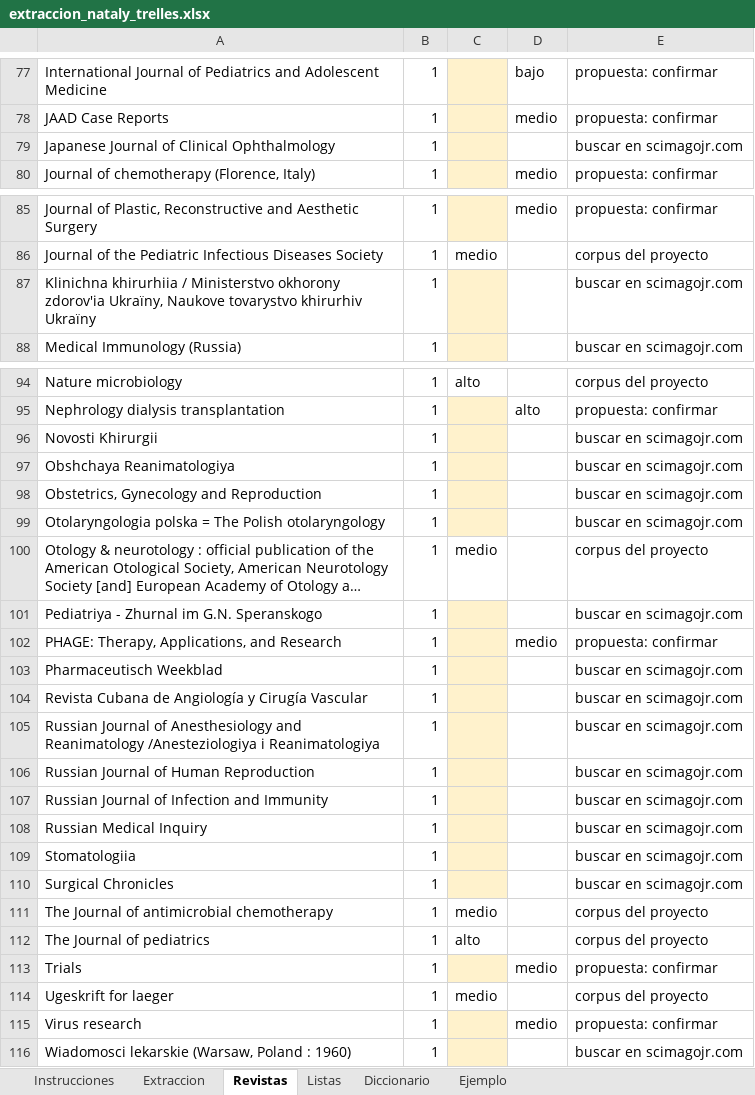
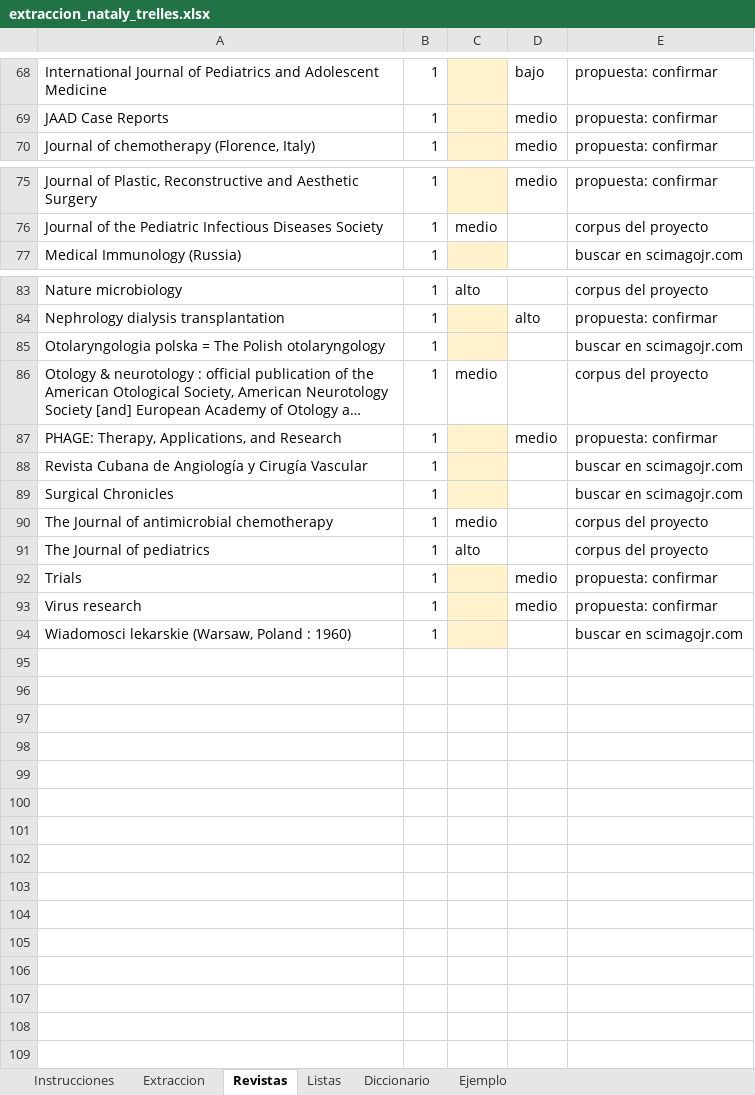
Before and after one commit to DANNY-LAB93/clo-author, an Excel workbook: revision_sistematica/extraccion/extraccion_nataly_trelles.xlsx, sheet Revistas, drawn as a sheet; only a part is shown, gaps mark what is left out; long unchanged cells end in …; values as stored, in another font and other column widths than the file's, no borders; the diff covers the shown part only; the diff names each change by its address in the sheet, - before the commit and + after, or states it on an @@ line.

```diff
--- a/revision_sistematica/extraccion/extraccion_nataly_trelles.xlsx (sheet Revistas)
+++ b/revision_sistematica/extraccion/extraccion_nataly_trelles.xlsx (sheet Revistas)
-row 79: Japanese Journal of Clinical Ophthalmology | 1 |  |  | buscar en scimagojr.com
-row 87: Klinichna khirurhiia / Ministerstvo okhorony zdorov'ia Ukraïny, Naukove tovarystvo khirurhiv Ukraïny | 1 |  |  | buscar en scimagojr.com
-row 96: Novosti Khirurgii | 1 |  |  | buscar en scimagojr.com
-row 97: Obshchaya Reanimatologiya | 1 |  |  | buscar en scimagojr.com
-row 98: Obstetrics, Gynecology and Reproduction | 1 |  |  | buscar en scimagojr.com
-row 101: Pediatriya - Zhurnal im G.N. Speranskogo | 1 |  |  | buscar en scimagojr.com
-row 103: Pharmaceutisch Weekblad | 1 |  |  | buscar en scimagojr.com
-row 105: Russian Journal of Anesthesiology and Reanimatology /Anesteziologiya i Reanimatologiya | 1 |  |  | buscar en scimagojr.com
-row 106: Russian Journal of Human Reproduction | 1 |  |  | buscar en scimagojr.com
-row 107: Russian Journal of Infection and Immunity | 1 |  |  | buscar en scimagojr.com
-row 108: Russian Medical Inquiry | 1 |  |  | buscar en scimagojr.com
-row 109: Stomatologiia | 1 |  |  | buscar en scimagojr.com
-row 114: Ugeskrift for laeger | 1 | medio |  | corpus del proyecto
```
Also changed, not shown: 9 removed rows and 1 edited cell elsewhere in this sheet, sheet Extraccion, sheet Instrucciones, revision_sistematica/extraccion/extraccion_danny_valdiviezo.xlsx, 1 other file.
